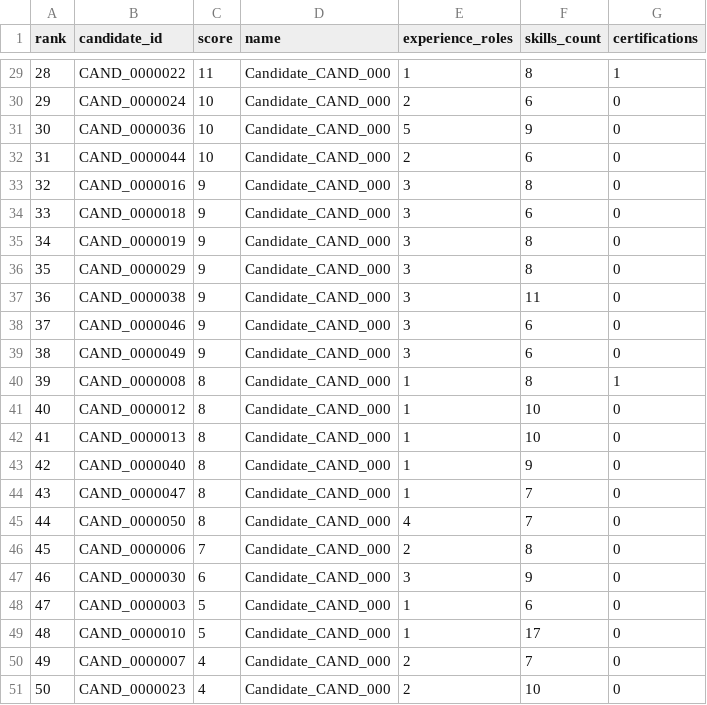
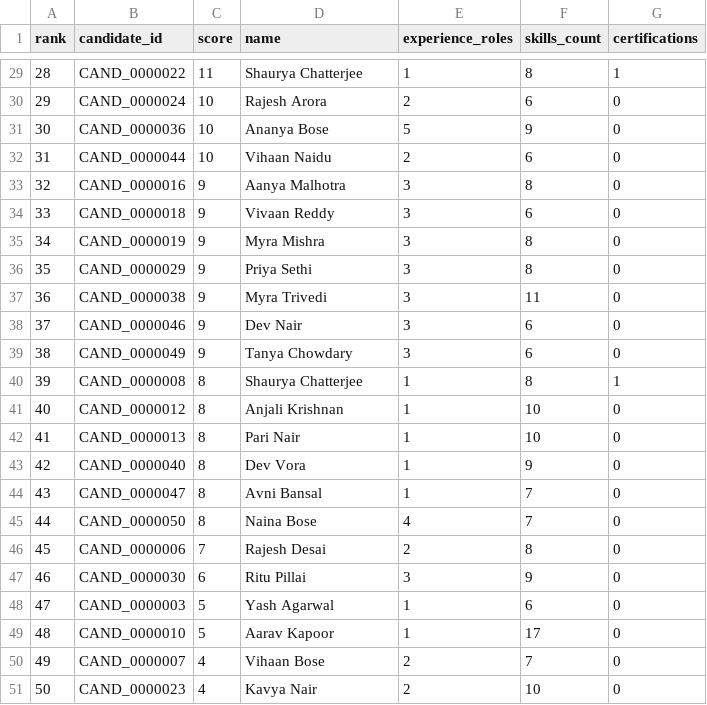
Before and after one commit to deepika-tech-8/india-runs-ranking, a CSV file: ranked_candidates.csv, drawn as a sheet; only a part is shown, gaps mark what is left out; the diff covers the shown part only.

Commit message:
Add candidate ranking pipeline with anonymized names

```diff
--- a/ranked_candidates.csv
+++ b/ranked_candidates.csv
@@ -29,23 +29,23 @@ rank,candidate_id,score,name,experience_roles,skills_count,certifications
-28,CAND_0000022,11,Candidate_CAND_000,1,8,1
-29,CAND_0000024,10,Candidate_CAND_000,2,6,0
-30,CAND_0000036,10,Candidate_CAND_000,5,9,0
-31,CAND_0000044,10,Candidate_CAND_000,2,6,0
-32,CAND_0000016,9,Candidate_CAND_000,3,8,0
-33,CAND_0000018,9,Candidate_CAND_000,3,6,0
-34,CAND_0000019,9,Candidate_CAND_000,3,8,0
-35,CAND_0000029,9,Candidate_CAND_000,3,8,0
-36,CAND_0000038,9,Candidate_CAND_000,3,11,0
-37,CAND_0000046,9,Candidate_CAND_000,3,6,0
-38,CAND_0000049,9,Candidate_CAND_000,3,6,0
-39,CAND_0000008,8,Candidate_CAND_000,1,8,1
-40,CAND_0000012,8,Candidate_CAND_000,1,10,0
-41,CAND_0000013,8,Candidate_CAND_000,1,10,0
-42,CAND_0000040,8,Candidate_CAND_000,1,9,0
-43,CAND_0000047,8,Candidate_CAND_000,1,7,0
-44,CAND_0000050,8,Candidate_CAND_000,4,7,0
-45,CAND_0000006,7,Candidate_CAND_000,2,8,0
-46,CAND_0000030,6,Candidate_CAND_000,3,9,0
-47,CAND_0000003,5,Candidate_CAND_000,1,6,0
-48,CAND_0000010,5,Candidate_CAND_000,1,17,0
-49,CAND_0000007,4,Candidate_CAND_000,2,7,0
-50,CAND_0000023,4,Candidate_CAND_000,2,10,0
+28,CAND_0000022,11,Shaurya Chatterjee,1,8,1
+29,CAND_0000024,10,Rajesh Arora,2,6,0
+30,CAND_0000036,10,Ananya Bose,5,9,0
+31,CAND_0000044,10,Vihaan Naidu,2,6,0
+32,CAND_0000016,9,Aanya Malhotra,3,8,0
+33,CAND_0000018,9,Vivaan Reddy,3,6,0
+34,CAND_0000019,9,Myra Mishra,3,8,0
+35,CAND_0000029,9,Priya Sethi,3,8,0
+36,CAND_0000038,9,Myra Trivedi,3,11,0
+37,CAND_0000046,9,Dev Nair,3,6,0
+38,CAND_0000049,9,Tanya Chowdary,3,6,0
+39,CAND_0000008,8,Shaurya Chatterjee,1,8,1
+40,CAND_0000012,8,Anjali Krishnan,1,10,0
+41,CAND_0000013,8,Pari Nair,1,10,0
+42,CAND_0000040,8,Dev Vora,1,9,0
+43,CAND_0000047,8,Avni Bansal,1,7,0
+44,CAND_0000050,8,Naina Bose,4,7,0
+45,CAND_0000006,7,Rajesh Desai,2,8,0
+46,CAND_0000030,6,Ritu Pillai,3,9,0
+47,CAND_0000003,5,Yash Agarwal,1,6,0
+48,CAND_0000010,5,Aarav Kapoor,1,17,0
+49,CAND_0000007,4,Vihaan Bose,2,7,0
+50,CAND_0000023,4,Kavya Nair,2,10,0
```
Also changed, not shown: 27 edited cells elsewhere in this file, 1 other file.
